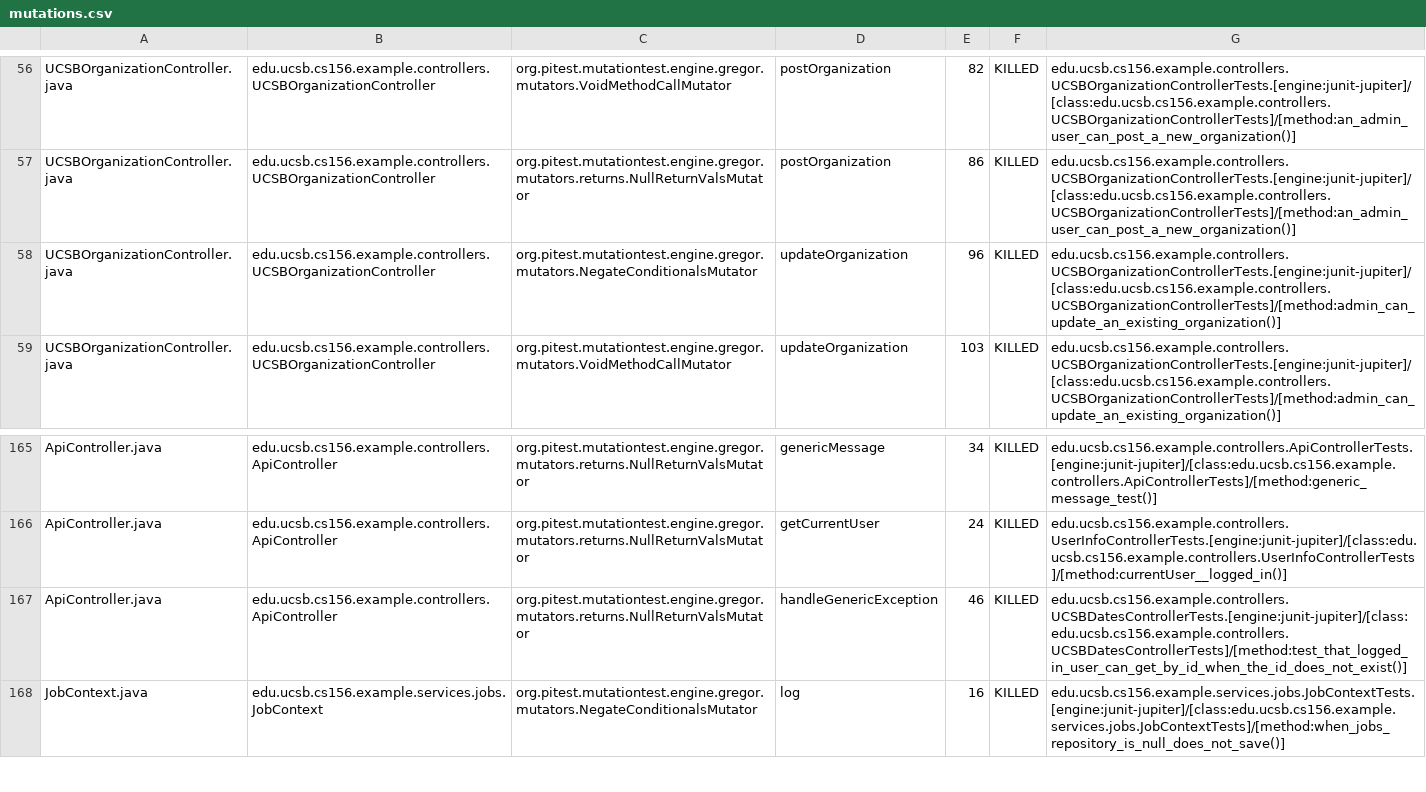
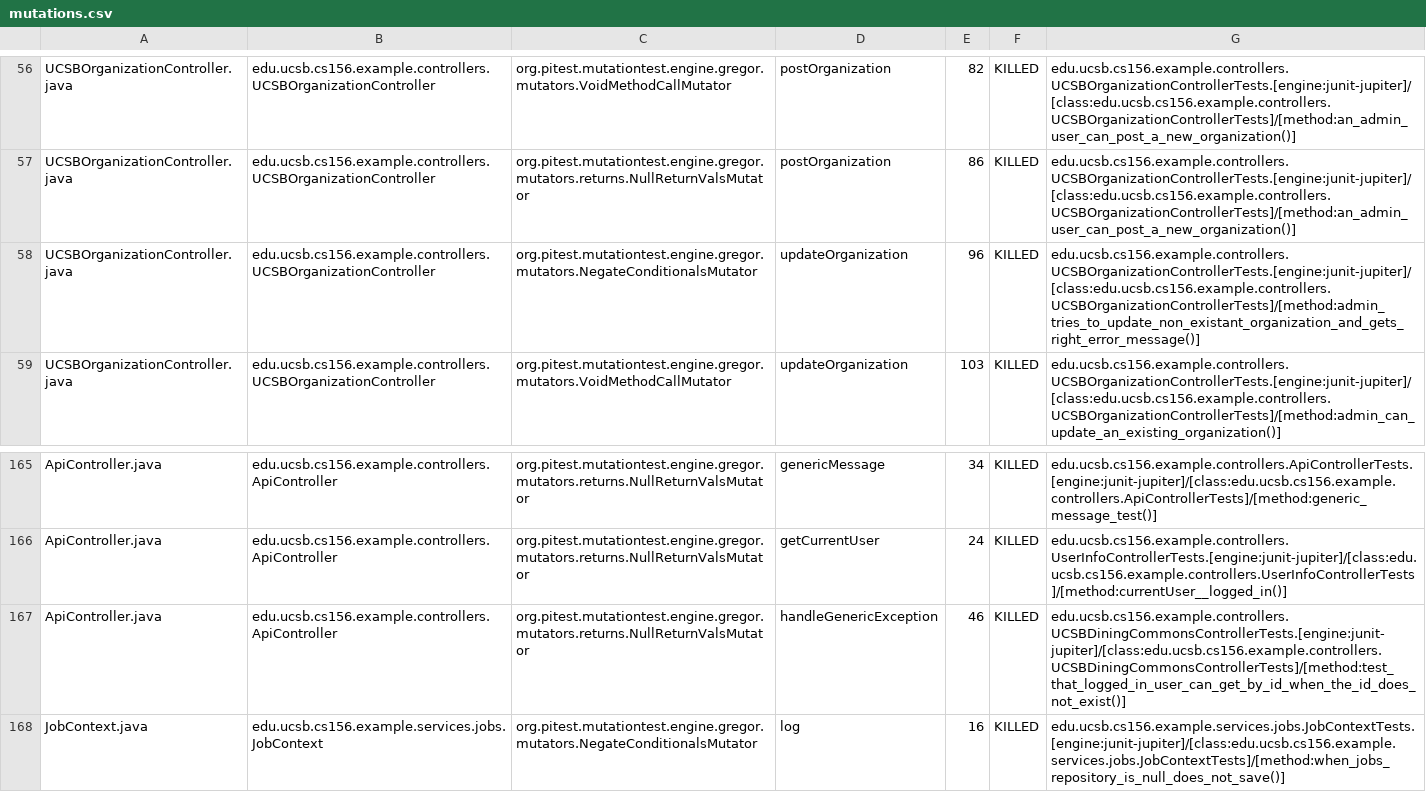
Before and after one commit to ucsb-cs156-s26/team02-s26-03, a CSV file: prs/126/pitest/mutations.csv, drawn as a sheet; only a part is shown, gaps mark what is left out.

Commit message:
Deploying to gh-pages from @ ucsb-cs156-s26/team02-s26-03@decfa5d93b1b557e73351204a880cf49f31ead5f 🚀

```diff
--- a/prs/126/pitest/mutations.csv
+++ b/prs/126/pitest/mutations.csv
@@ -57,3 +57,3 @@ UCSBOrganizationController.java,edu.ucsb.cs156.example.controllers.UCSBOrganizat
 UCSBOrganizationController.java,edu.ucsb.cs156.example.controllers.UCSBOrganizationController,org.pitest.mutationtest.engine.gregor.mutators.returns.NullReturnValsMutator,postOrganization,86,KILLED,edu.ucsb.cs156.example.controllers.UCSBOrganizationControllerTests.[engine:junit-jupiter]/[class:edu.ucsb.cs156.example.controllers.UCSBOrganizationControllerTests]/[method:an_admin_user_can_post_a_new_organization()]
-UCSBOrganizationController.java,edu.ucsb.cs156.example.controllers.UCSBOrganizationController,org.pitest.mutationtest.engine.gregor.mutators.NegateConditionalsMutator,updateOrganization,96,KILLED,edu.ucsb.cs156.example.controllers.UCSBOrganizationControllerTests.[engine:junit-jupiter]/[class:edu.ucsb.cs156.example.controllers.UCSBOrganizationControllerTests]/[method:admin_can_update_an_existing_organization()]
+UCSBOrganizationController.java,edu.ucsb.cs156.example.controllers.UCSBOrganizationController,org.pitest.mutationtest.engine.gregor.mutators.NegateConditionalsMutator,updateOrganization,96,KILLED,edu.ucsb.cs156.example.controllers.UCSBOrganizationControllerTests.[engine:junit-jupiter]/[class:edu.ucsb.cs156.example.controllers.UCSBOrganizationControllerTests]/[method:admin_tries_to_update_non_existant_organization_and_gets_right_error_message()]
 UCSBOrganizationController.java,edu.ucsb.cs156.example.controllers.UCSBOrganizationController,org.pitest.mutationtest.engine.gregor.mutators.VoidMethodCallMutator,updateOrganization,103,KILLED,edu.ucsb.cs156.example.controllers.UCSBOrganizationControllerTests.[engine:junit-jupiter]/[class:edu.ucsb.cs156.example.controllers.UCSBOrganizationControllerTests]/[method:admin_can_update_an_existing_organization()]
@@ -166,3 +166,3 @@ ApiController.java,edu.ucsb.cs156.example.controllers.ApiController,org.pitest.m
 ApiController.java,edu.ucsb.cs156.example.controllers.ApiController,org.pitest.mutationtest.engine.gregor.mutators.returns.NullReturnValsMutator,getCurrentUser,24,KILLED,edu.ucsb.cs156.example.controllers.UserInfoControllerTests.[engine:junit-jupiter]/[class:edu.ucsb.cs156.example.controllers.UserInfoControllerTests]/[method:currentUser__logged_in()]
-ApiController.java,edu.ucsb.cs156.example.controllers.ApiController,org.pitest.mutationtest.engine.gregor.mutators.returns.NullReturnValsMutator,handleGenericException,46,KILLED,edu.ucsb.cs156.example.controllers.UCSBDatesControllerTests.[engine:junit-jupiter]/[class:edu.ucsb.cs156.example.controllers.UCSBDatesControllerTests]/[method:test_that_logged_in_user_can_get_by_id_when_the_id_does_not_exist()]
+ApiController.java,edu.ucsb.cs156.example.controllers.ApiController,org.pitest.mutationtest.engine.gregor.mutators.returns.NullReturnValsMutator,handleGenericException,46,KILLED,edu.ucsb.cs156.example.controllers.UCSBDiningCommonsControllerTests.[engine:junit-jupiter]/[class:edu.ucsb.cs156.example.controllers.UCSBDiningCommonsControllerTests]/[method:test_that_logged_in_user_can_get_by_id_when_the_id_does_not_exist()]
 JobContext.java,edu.ucsb.cs156.example.services.jobs.JobContext,org.pitest.mutationtest.engine.gregor.mutators.NegateConditionalsMutator,log,16,KILLED,edu.ucsb.cs156.example.services.jobs.JobContextTests.[engine:junit-jupiter]/[class:edu.ucsb.cs156.example.services.jobs.JobContextTests]/[method:when_jobs_repository_is_null_does_not_save()]
```
Also changed, not shown: 21 other files.
